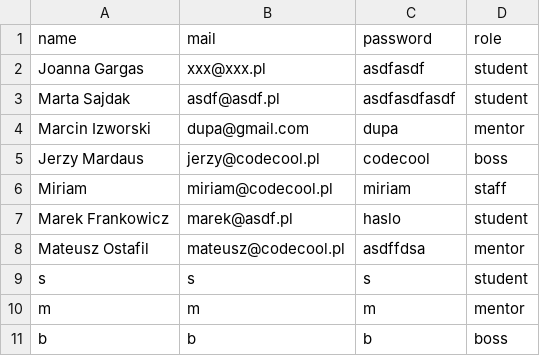
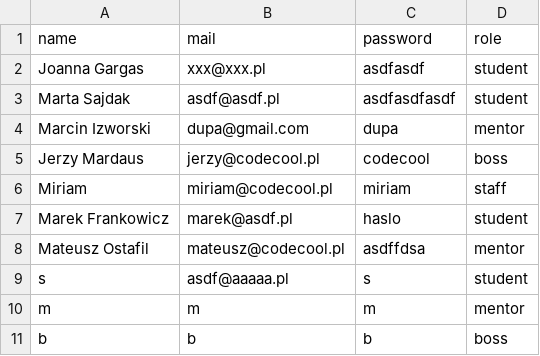
Before and after one commit to crappylime/python-flask-ccms-codecool, a CSV file: Data/user2.csv, drawn as a sheet.

```diff
--- a/Data/user2.csv
+++ b/Data/user2.csv
@@ -8,3 +8,3 @@ Marek Frankowicz,marek@asdf.pl,haslo,student
 Mateusz Ostafil,mateusz@codecool.pl,asdffdsa,mentor
-s,s,s,student
+s,asdf@aaaaa.pl,s,student
 m,m,m,mentor
```
Also changed, not shown: 2 other files.
